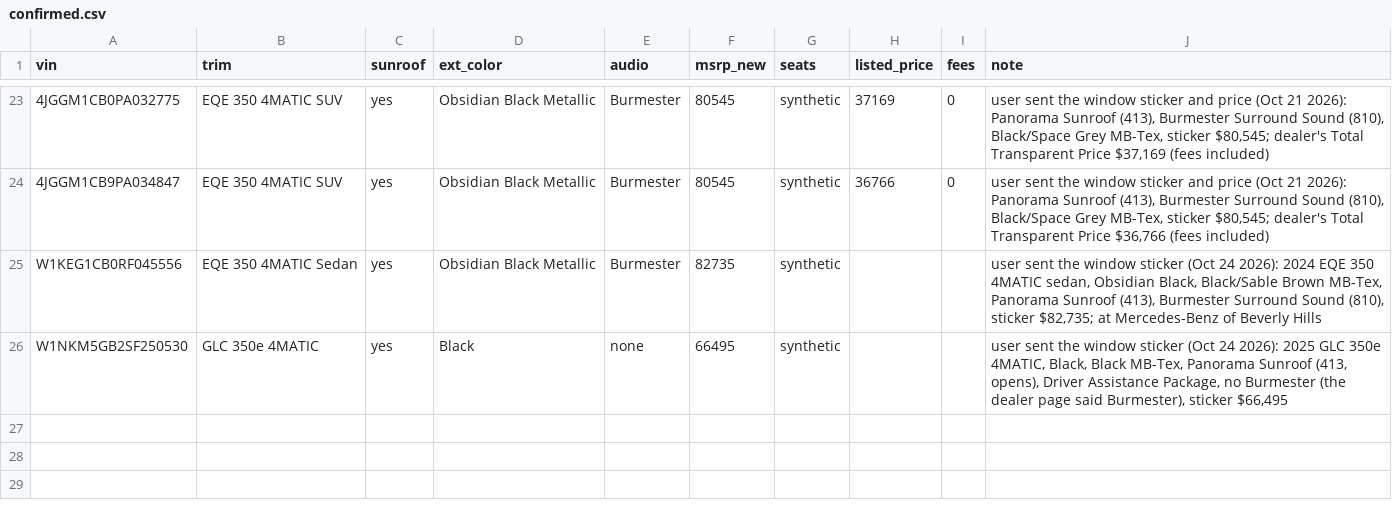
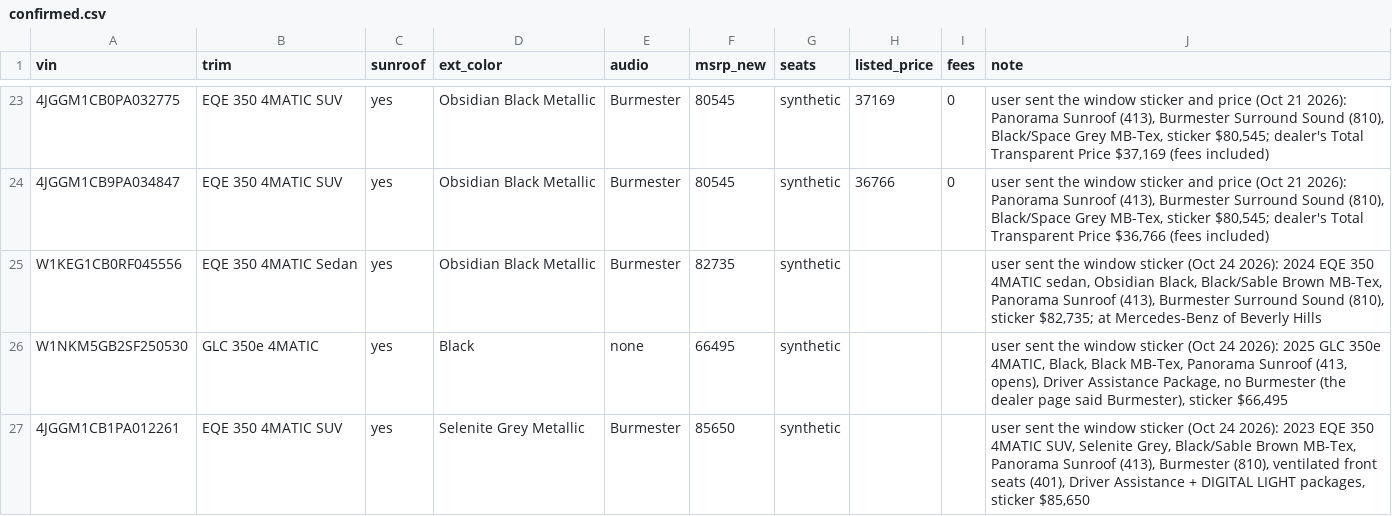
Before and after one commit to jhpdrbl/Car-finder-Ross, a CSV file: data/confirmed.csv, drawn as a sheet; only a part is shown, gaps mark what is left out.

```diff
--- a/data/confirmed.csv
+++ b/data/confirmed.csv
@@ -26 +26,2 @@ W1KEG1CB0RF045556,EQE 350 4MATIC Sedan,yes,Obsidian Black Metallic,Burmester,827
 W1NKM5GB2SF250530,GLC 350e 4MATIC,yes,Black,none,66495,synthetic,,,"user sent the window sticker (Oct 24 2026): 2025 GLC 350e 4MATIC, Black, Black MB-Tex, Panorama Sunroof (413, opens), Driver Assistance Package, no Burmester (the dealer page said Burmester), sticker $66,495"
+4JGGM1CB1PA012261,EQE 350 4MATIC SUV,yes,Selenite Grey Metallic,Burmester,85650,synthetic,,,"user sent the window sticker (Oct 24 2026): 2023 EQE 350 4MATIC SUV, Selenite Grey, Black/Sable Brown MB-Tex, Panorama Sunroof (413), Burmester (810), ventilated front seats (401), Driver Assistance + DIGITAL LIGHT packages, sticker $85,650"
```
Also changed, not shown: 2 other files.
